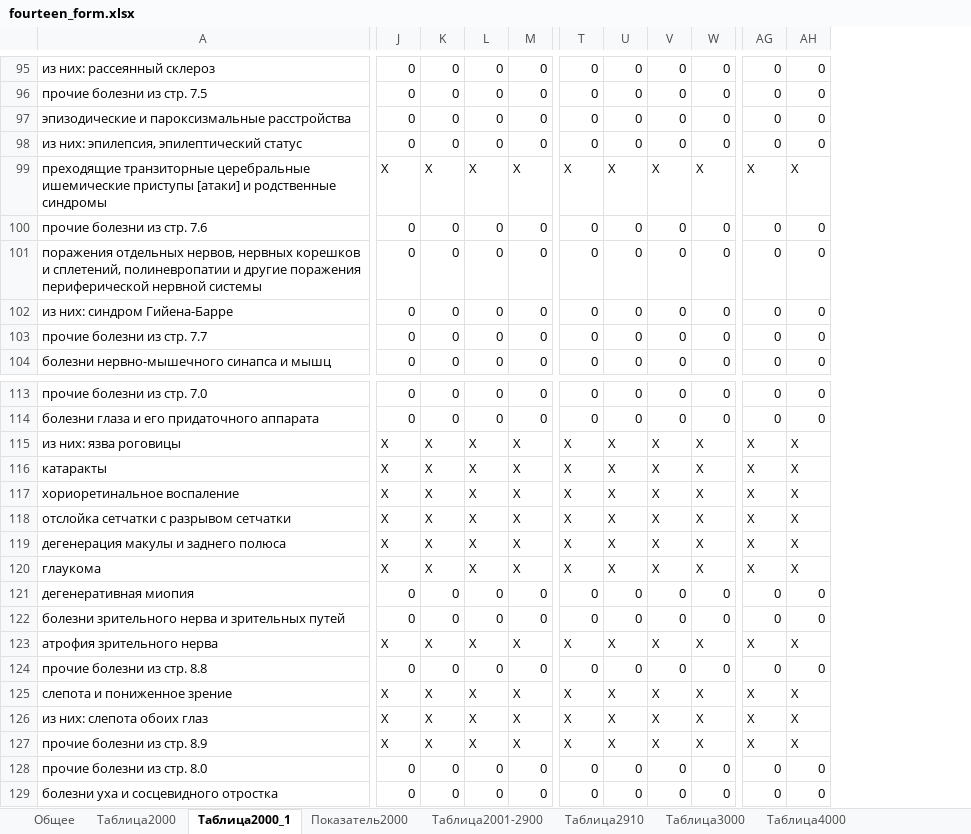
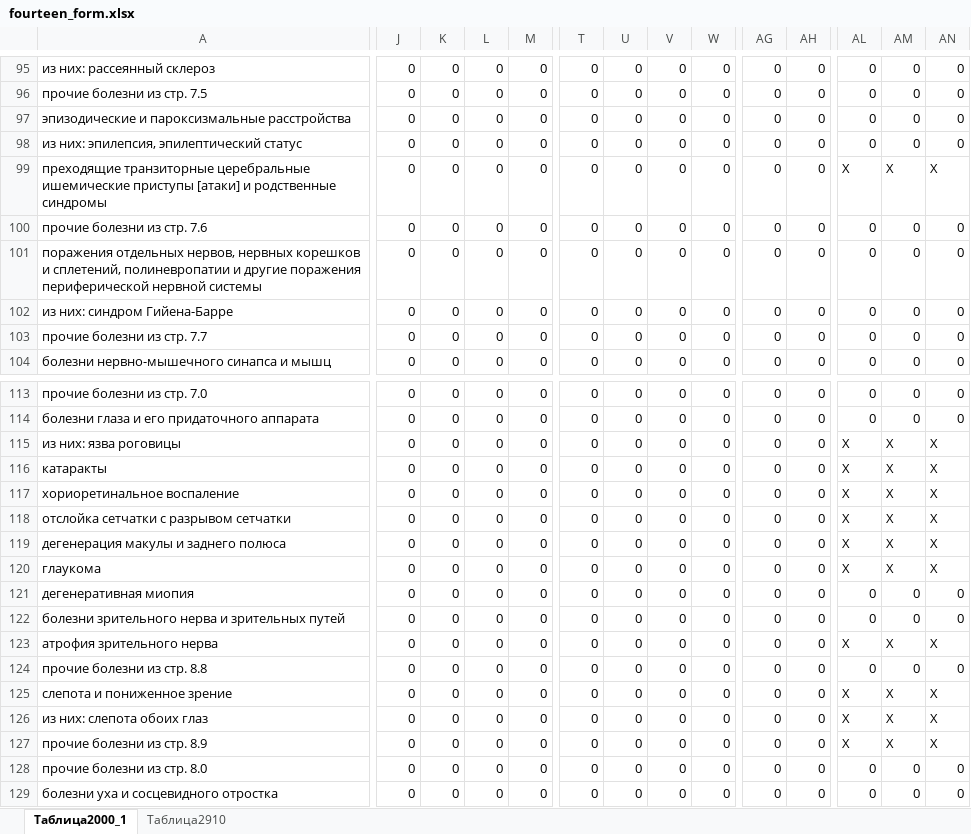
Before and after one commit to ven0n1/reports, an Excel workbook: src/main/resources/templates/fourteen_form.xlsx, sheet Таблица2000_1, drawn as a sheet; only a part is shown, gaps mark what is left out; values as stored, in another font and other column widths than the file's, no cell formats; the diff covers the shown part only; the diff names each change by its address in the sheet, - before the commit and + after, or states it on an @@ line.

```diff
--- a/src/main/resources/templates/fourteen_form.xlsx (sheet Таблица2000_1)
+++ b/src/main/resources/templates/fourteen_form.xlsx (sheet Таблица2000_1)
@@ sheet tab hidden: Общее @@
@@ sheet tab hidden: Таблица2000 @@
-sheet tab: Показатель2000
@@ sheet tab hidden: Таблица2001-2900 @@
@@ sheet tab hidden: Таблица3000 @@
@@ sheet tab hidden: Таблица4000 @@
+column AL, rows 95-104: 0 | 0 | 0 | 0 | X | 0 | 0 | 0 | 0 | 0; rows 113-129: 0 | 0 | X | X | X | X | X | X | 0 | 0 | X | 0 | X | X | X | 0 | 0
+column AM, rows 95-104: 0 | 0 | 0 | 0 | X | 0 | 0 | 0 | 0 | 0; rows 113-129: 0 | 0 | X | X | X | X | X | X | 0 | 0 | X | 0 | X | X | X | 0 | 0
+column AN, rows 95-104: 0 | 0 | 0 | 0 | X | 0 | 0 | 0 | 0 | 0; rows 113-129: 0 | 0 | X | X | X | X | X | X | 0 | 0 | X | 0 | X | X | X | 0 | 0
-J99: X
+J99: 0
-K99: X
+K99: 0
-L99: X
+L99: 0
-M99: X
+M99: 0
-T99: X
+T99: 0
-U99: X
+U99: 0
-V99: X
+V99: 0
-W99: X
+W99: 0
-AG99: X
+AG99: 0
-AH99: X
+AH99: 0
-J115:J120: X
+J115:J120: 0
-K115:K120: X
+K115:K120: 0
-L115:L120: X
+L115:L120: 0
-M115:M120: X
+M115:M120: 0
-T115:T120: X
+T115:T120: 0
-U115:U120: X
+U115:U120: 0
-V115:V120: X
+V115:V120: 0
-W115:W120: X
+W115:W120: 0
-AG115:AG120: X
+AG115:AG120: 0
-AH115:AH120: X
+AH115:AH120: 0
-J123: X
+J123: 0
-K123: X
+K123: 0
-L123: X
+L123: 0
-M123: X
+M123: 0
-T123: X
+T123: 0
-U123: X
+U123: 0
-V123: X
+V123: 0
-W123: X
+W123: 0
-AG123: X
+AG123: 0
-AH123: X
+AH123: 0
-J125:J127: X
+J125:J127: 0
-K125:K127: X
+K125:K127: 0
-L125:L127: X
+L125:L127: 0
-M125:M127: X
+M125:M127: 0
-T125:T127: X
+T125:T127: 0
-U125:U127: X
+U125:U127: 0
-V125:V127: X
+V125:V127: 0
-W125:W127: X
+W125:W127: 0
-AG125:AG127: X
+AG125:AG127: 0
-AH125:AH127: X
+AH125:AH127: 0
```
Also changed, not shown: 4 added rows, 4 removed rows, 926 edited cells and merged cells elsewhere in this sheet, other sheet tabs, cell formats, src/main/resources/templates/daily_form.xlsx, src/main/resources/templates/first_form.xlsx, 9 other files.
